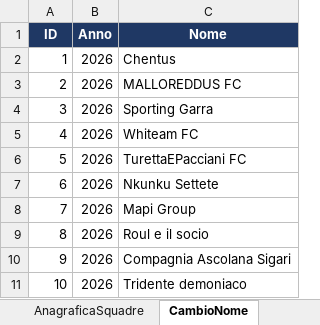
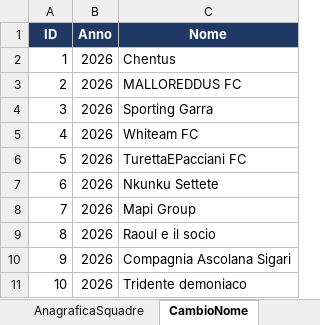
Before and after one commit to FrancescoMindoli/FantaBreccia, an Excel workbook: dati/Gestione.xlsx, sheet CambioNome, drawn as a sheet; values as stored, in another font and other column widths than the file's, no borders; charts and pictures not drawn; the diff names each change by its address in the sheet, - before the commit and + after, or states it on an @@ line.

```diff
--- a/dati/Gestione.xlsx (sheet CambioNome)
+++ b/dati/Gestione.xlsx (sheet CambioNome)
-C9 (Nome): Roul e il socio
+C9 (Nome): Raoul e il socio
```
Also changed, not shown: sheet Coppa, sheet AnagraficaSquadre, sheet Classifiche, sheet CreditiAnnoNuovo, 2 other files.
